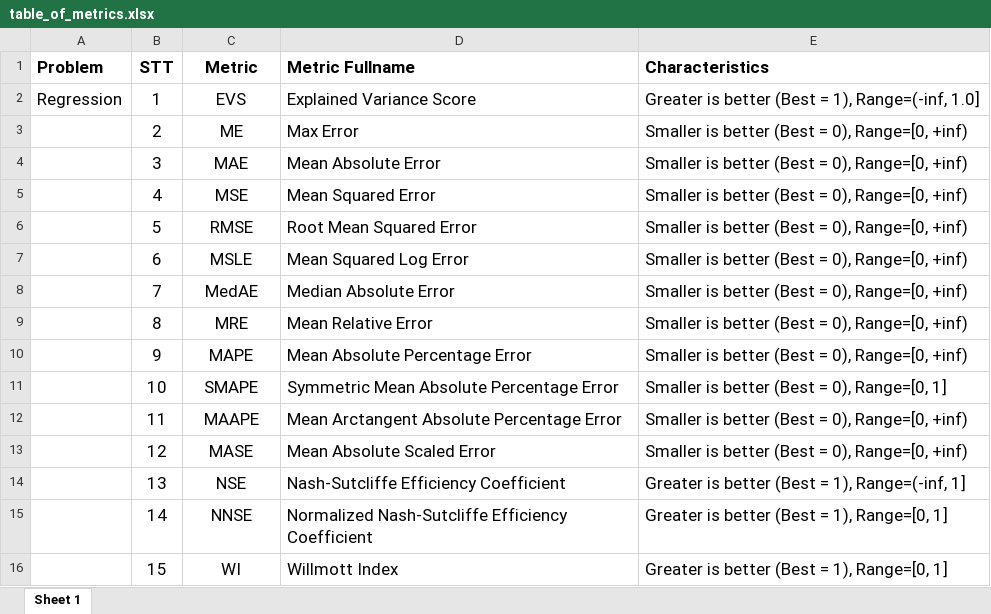
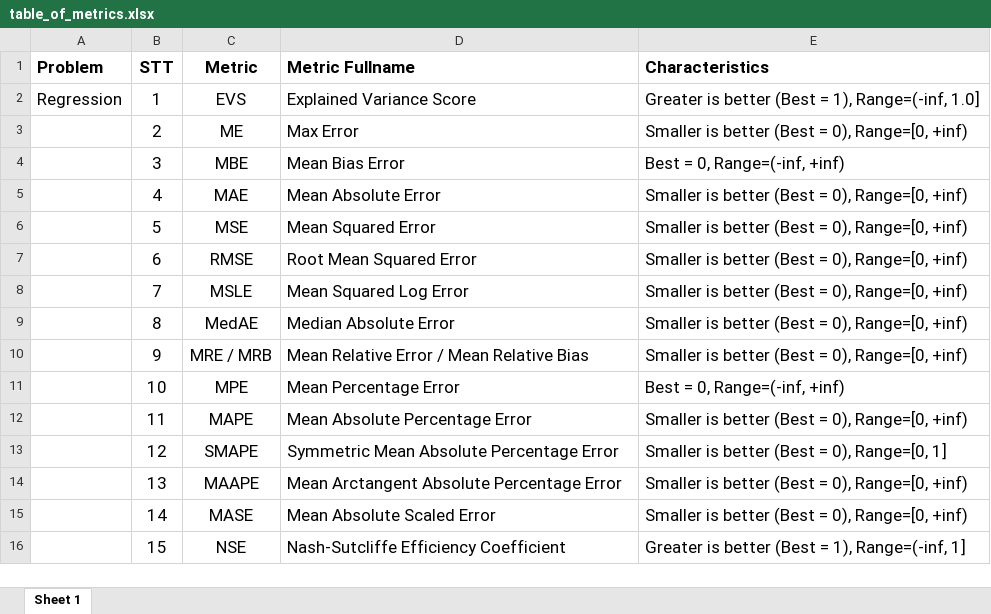
Before and after one commit to thieu1995/permetrics, an Excel workbook: docs/source/_static/notes/table_of_metrics.xlsx, sheet Sheet 1, drawn as a sheet; only a part is shown; values as stored, in another font and other column widths than the file's, no borders; the diff covers the shown part only; the diff names each change by its address in the sheet, - before the commit and + after, or states it on an @@ line.

```diff
--- a/docs/source/_static/notes/table_of_metrics.xlsx (sheet Sheet 1)
+++ b/docs/source/_static/notes/table_of_metrics.xlsx (sheet Sheet 1)
-C4 (Metric): MAE
+C4 (Metric): MBE
-D4 (Metric Fullname): Mean Absolute Error
+D4 (Metric Fullname): Mean Bias Error
-E4 (Characteristics): Smaller is better (Best = 0), Range=[0, +inf)
+E4 (Characteristics): Best = 0, Range=(-inf, +inf)
-C5 (Metric): MSE
+C5 (Metric): MAE
-D5 (Metric Fullname): Mean Squared Error
+D5 (Metric Fullname): Mean Absolute Error
-C6 (Metric): RMSE
+C6 (Metric): MSE
-D6 (Metric Fullname): Root Mean Squared Error
+D6 (Metric Fullname): Mean Squared Error
-C7 (Metric): MSLE
+C7 (Metric): RMSE
-D7 (Metric Fullname): Mean Squared Log Error
+D7 (Metric Fullname): Root Mean Squared Error
-C8 (Metric): MedAE
+C8 (Metric): MSLE
-D8 (Metric Fullname): Median Absolute Error
+D8 (Metric Fullname): Mean Squared Log Error
-C9 (Metric): MRE
+C9 (Metric): MedAE
-D9 (Metric Fullname): Mean Relative Error
+D9 (Metric Fullname): Median Absolute Error
-C10 (Metric): MAPE
+C10 (Metric): MRE / MRB
-D10 (Metric Fullname): Mean Absolute Percentage Error
+D10 (Metric Fullname): Mean Relative Error / Mean Relative Bias
-C11 (Metric): SMAPE
+C11 (Metric): MPE
-D11 (Metric Fullname): Symmetric Mean Absolute Percentage Error
+D11 (Metric Fullname): Mean Percentage Error
-E11 (Characteristics): Smaller is better (Best = 0), Range=[0, 1]
+E11 (Characteristics): Best = 0, Range=(-inf, +inf)
-C12 (Metric): MAAPE
+C12 (Metric): MAPE
-D12 (Metric Fullname): Mean Arctangent Absolute Percentage Error
+D12 (Metric Fullname): Mean Absolute Percentage Error
-C13 (Metric): MASE
+C13 (Metric): SMAPE
-D13 (Metric Fullname): Mean Absolute Scaled Error
+D13 (Metric Fullname): Symmetric Mean Absolute Percentage Error
-E13 (Characteristics): Smaller is better (Best = 0), Range=[0, +inf)
+E13 (Characteristics): Smaller is better (Best = 0), Range=[0, 1]
-C14 (Metric): NSE
+C14 (Metric): MAAPE
-D14 (Metric Fullname): Nash-Sutcliffe Efficiency Coefficient
+D14 (Metric Fullname): Mean Arctangent Absolute Percentage Error
-E14 (Characteristics): Greater is better (Best = 1), Range=(-inf, 1]
+E14 (Characteristics): Smaller is better (Best = 0), Range=[0, +inf)
-C15 (Metric): NNSE
+C15 (Metric): MASE
-D15 (Metric Fullname): Normalized Nash-Sutcliffe Efficiency Coefficient
+D15 (Metric Fullname): Mean Absolute Scaled Error
-E15 (Characteristics): Greater is better (Best = 1), Range=[0, 1]
+E15 (Characteristics): Smaller is better (Best = 0), Range=[0, +inf)
-C16 (Metric): WI
+C16 (Metric): NSE
-D16 (Metric Fullname): Willmott Index
+D16 (Metric Fullname): Nash-Sutcliffe Efficiency Coefficient
-E16 (Characteristics): Greater is better (Best = 1), Range=[0, 1]
+E16 (Characteristics): Greater is better (Best = 1), Range=(-inf, 1]
```
Also changed, not shown: 5 added rows and 66 edited cells elsewhere in this sheet, 38 other files.
